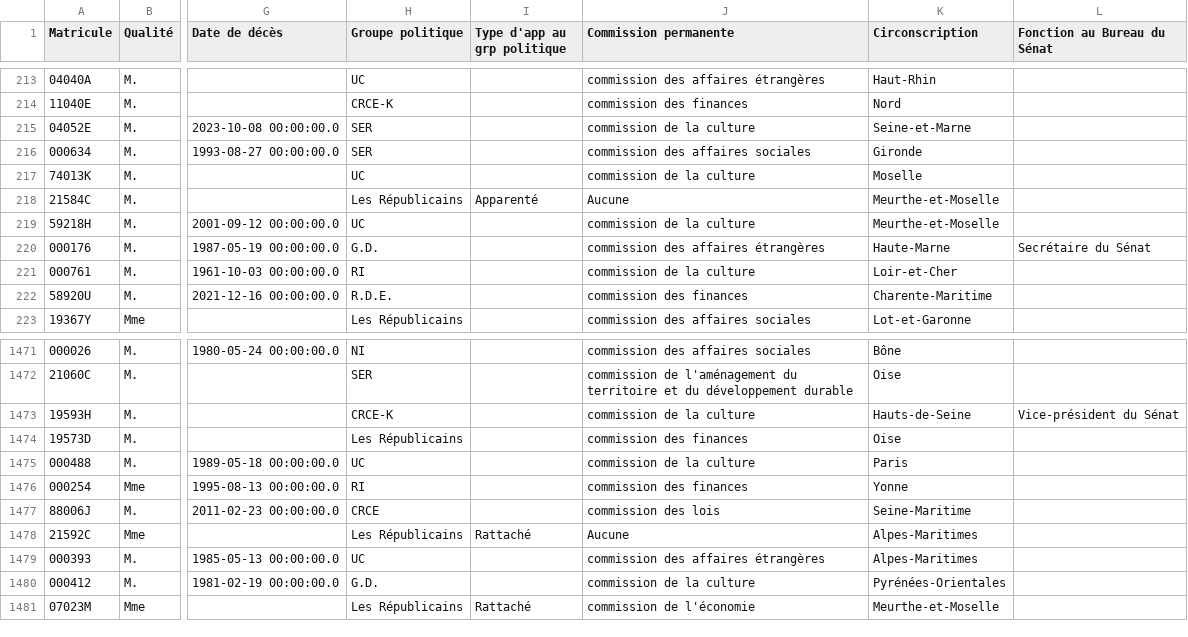
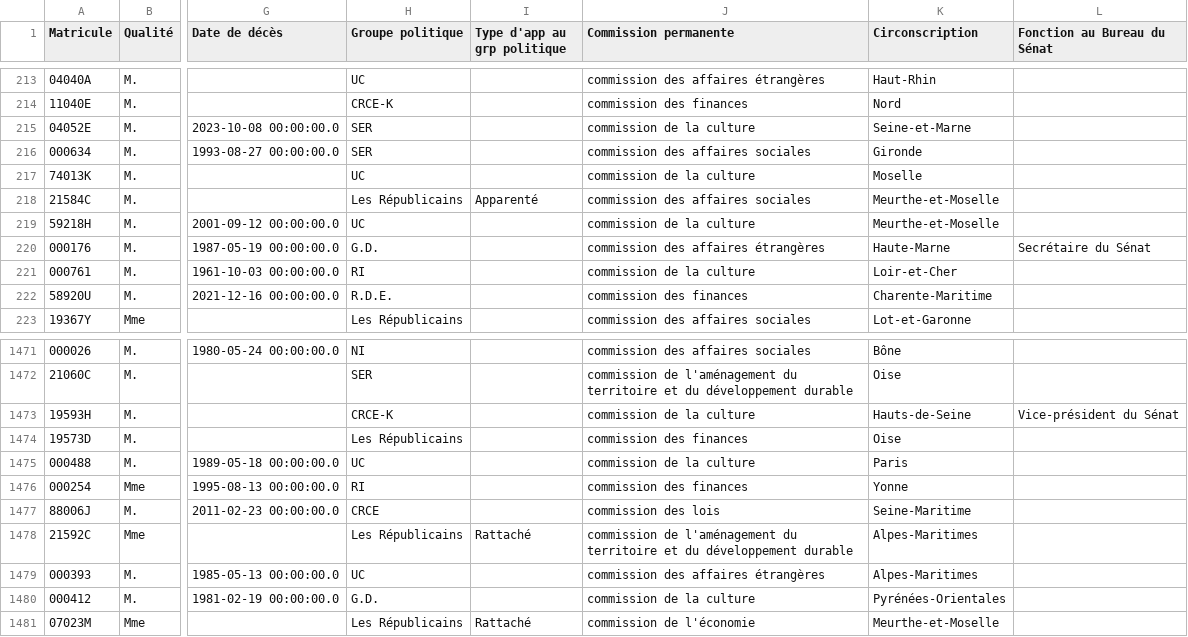
Before and after one commit to FrancoisMB/CollabBot, a CSV file: v4/bdd_senateurs.csv, drawn as a sheet; only a part is shown, gaps mark what is left out; the diff names each change by its address in the sheet, - before the commit and + after, or states it on an @@ line.

Commit message:
python commit 2026-04-30 15:55:20

```diff
--- a/v4/bdd_senateurs.csv
+++ b/v4/bdd_senateurs.csv
-J218 (Commission permanente): Aucune
+J218 (Commission permanente): commission des affaires sociales
-J1478 (Commission permanente): Aucune
+J1478 (Commission permanente): commission de l'aménagement du territoire et du développement durable
```
